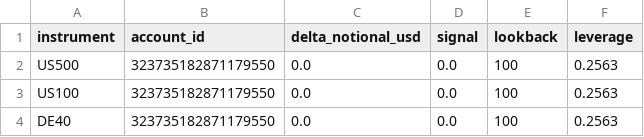
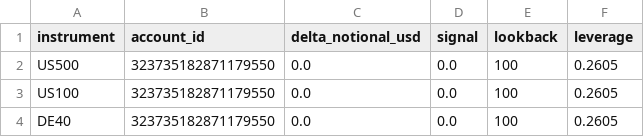
Before and after one commit to Sabofxx/sabo-quant-prod, a CSV file: sabo_lit/sandbox/live/index/prop_delta_orders_latest.csv, drawn as a sheet.

Commit message:
Strategy index run 2026-11-10

```diff
--- a/sabo_lit/sandbox/live/index/prop_delta_orders_latest.csv
+++ b/sabo_lit/sandbox/live/index/prop_delta_orders_latest.csv
@@ -1,4 +1,4 @@
 instrument,account_id,delta_notional_usd,signal,lookback,leverage
-US500,323735182871179550,0.0,0.0,100,0.2563
-US100,323735182871179550,0.0,0.0,100,0.2563
-DE40,323735182871179550,0.0,0.0,100,0.2563
+US500,323735182871179550,0.0,0.0,100,0.2605
+US100,323735182871179550,0.0,0.0,100,0.2605
+DE40,323735182871179550,0.0,0.0,100,0.2605
```
Also changed, not shown: 3 other files.
